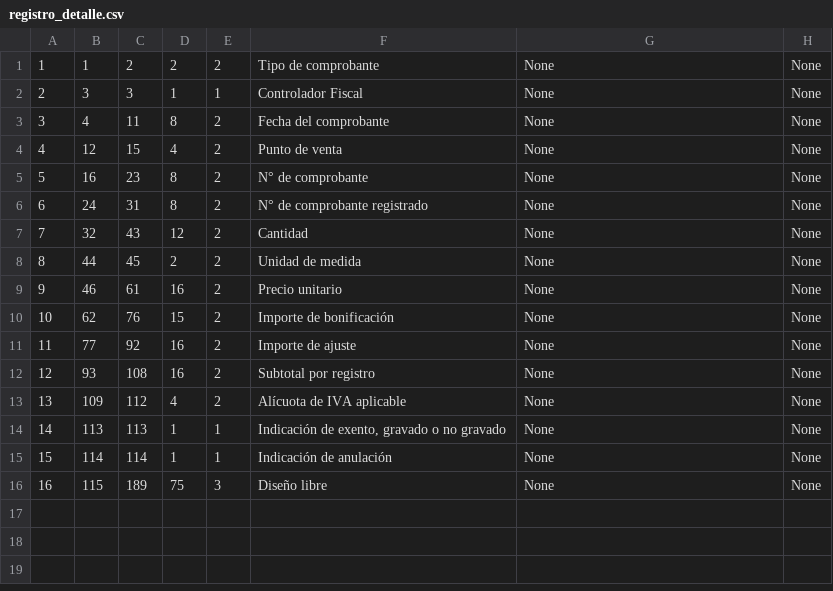
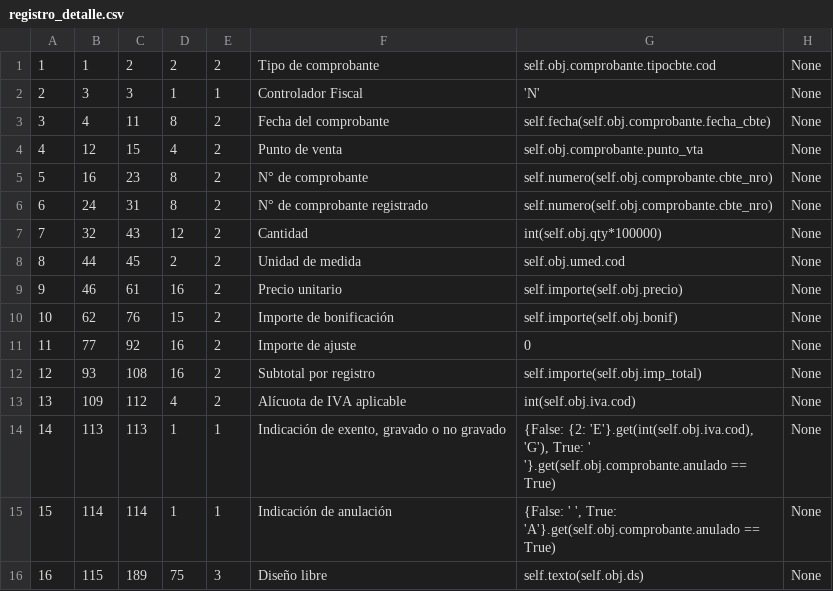
Before and after one commit to AndresVillan/pyafipws.web2py-app, a CSV file: private/registro_detalle.csv, drawn as a sheet.

Commit message:
Agrego informe detalle RG1361 y formulario para descargar duplicados

```diff
--- a/private/registro_detalle.csv
+++ b/private/registro_detalle.csv
@@ -1,16 +1,16 @@
-1,1,2,2,2,"Tipo de comprobante","None","None"
-2,3,3,1,1,"Controlador Fiscal","None","None"
-3,4,11,8,2,"Fecha del comprobante","None","None"
-4,12,15,4,2,"Punto de venta","None","None"
-5,16,23,8,2,"N° de comprobante","None","None"
-6,24,31,8,2,"N° de comprobante registrado","None","None"
-7,32,43,12,2,"Cantidad","None","None"
-8,44,45,2,2,"Unidad de medida","None","None"
-9,46,61,16,2,"Precio  unitario ","None","None"
-10,62,76,15,2,"Importe de bonificación","None","None"
-11,77,92,16,2,"Importe de ajuste","None","None"
-12,93,108,16,2,"Subtotal por registro ","None","None"
-13,109,112,4,2,"Alícuota de IVA aplicable","None","None"
-14,113,113,1,1,"Indicación de exento, gravado o no gravado","None","None"
-15,114,114,1,1,"Indicación de anulación","None","None"
-16,115,189,75,3,"Diseño libre","None","None"
+1,1,2,2,2,"Tipo de comprobante","self.obj.comprobante.tipocbte.cod","None"
+2,3,3,1,1,"Controlador Fiscal","'N'","None"
+3,4,11,8,2,"Fecha del comprobante","self.fecha(self.obj.comprobante.fecha_cbte)","None"
+4,12,15,4,2,"Punto de venta","self.obj.comprobante.punto_vta","None"
+5,16,23,8,2,"N° de comprobante","self.numero(self.obj.comprobante.cbte_nro)","None"
+6,24,31,8,2,"N° de comprobante registrado","self.numero(self.obj.comprobante.cbte_nro)","None"
+7,32,43,12,2,"Cantidad","int(self.obj.qty*100000)","None"
+8,44,45,2,2,"Unidad de medida","self.obj.umed.cod","None"
+9,46,61,16,2,"Precio  unitario ","self.importe(self.obj.precio)","None"
+10,62,76,15,2,"Importe de bonificación","self.importe(self.obj.bonif)","None"
+11,77,92,16,2,"Importe de ajuste","0","None"
+12,93,108,16,2,"Subtotal por registro ","self.importe(self.obj.imp_total)","None"
+13,109,112,4,2,"Alícuota de IVA aplicable","int(self.obj.iva.cod)","None"
+14,113,113,1,1,"Indicación de exento, gravado o no gravado","{False: {2: 'E'}.get(int(self.obj.iva.cod), 'G'), True: ' '}.get(self.obj.comprobante.anulado == True)","None"
+15,114,114,1,1,"Indicación de anulación","{False: ' ', True: 'A'}.get(self.obj.comprobante.anulado == True)","None"
+16,115,189,75,3,"Diseño libre","self.texto(self.obj.ds)","None"
```
Also changed, not shown: 7 other files.
